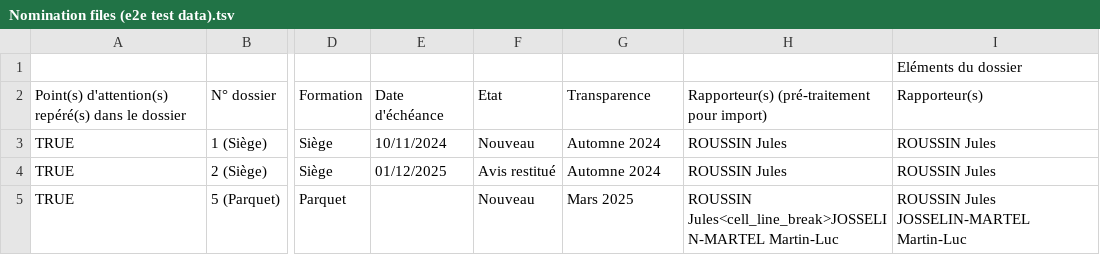
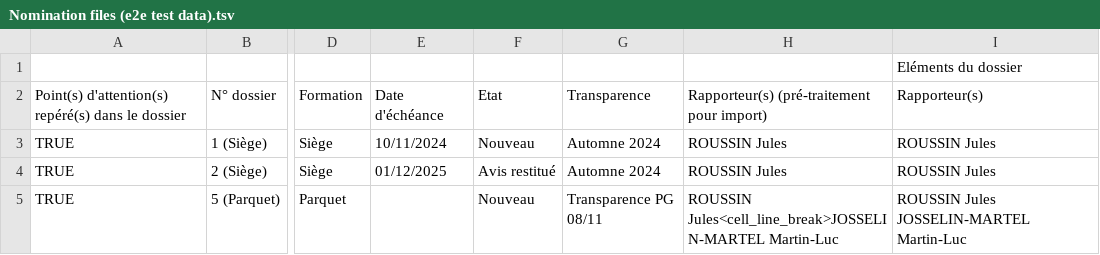
Before and after one commit to betagouv/fondation, a TSV file: apps/api/cli/import-nominations-from-local-file/Nomination files (e2e test data).tsv, drawn as a sheet; only a part is shown, gaps mark what is left out; the diff names each change by its address in the sheet, - before the commit and + after, or states it on an @@ line.

```diff
--- a/apps/api/cli/import-nominations-from-local-file/Nomination files (e2e test data).tsv
+++ b/apps/api/cli/import-nominations-from-local-file/Nomination files (e2e test data).tsv
-G5: Mars 2025
+G5: Transparence PG 08/11
```
Also changed, not shown: 48 other files.
